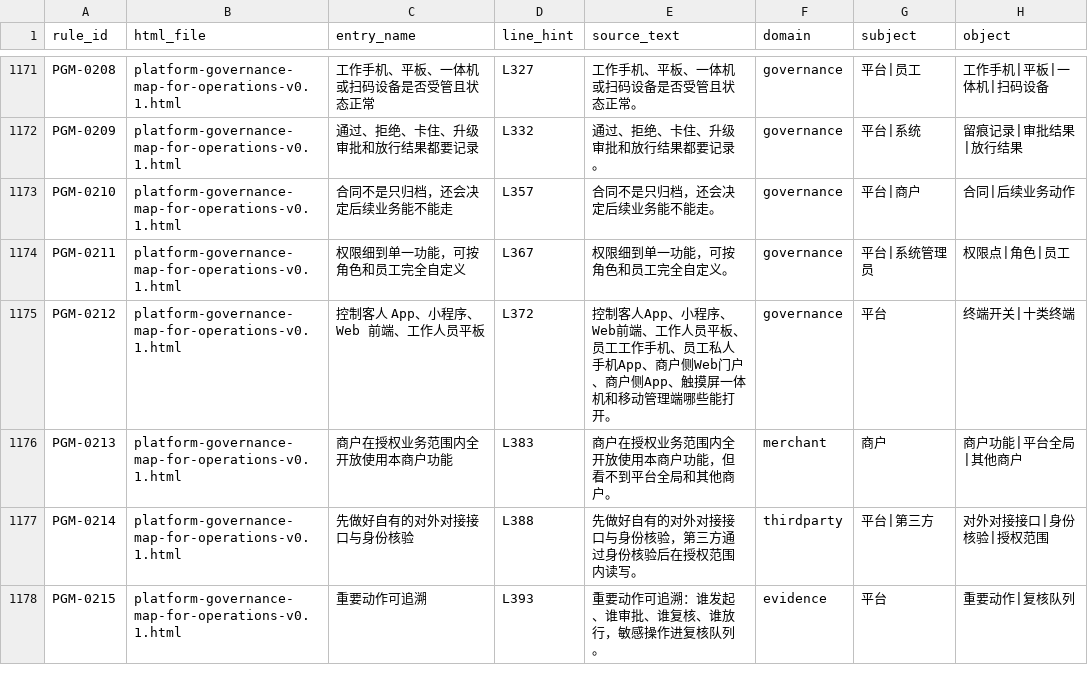
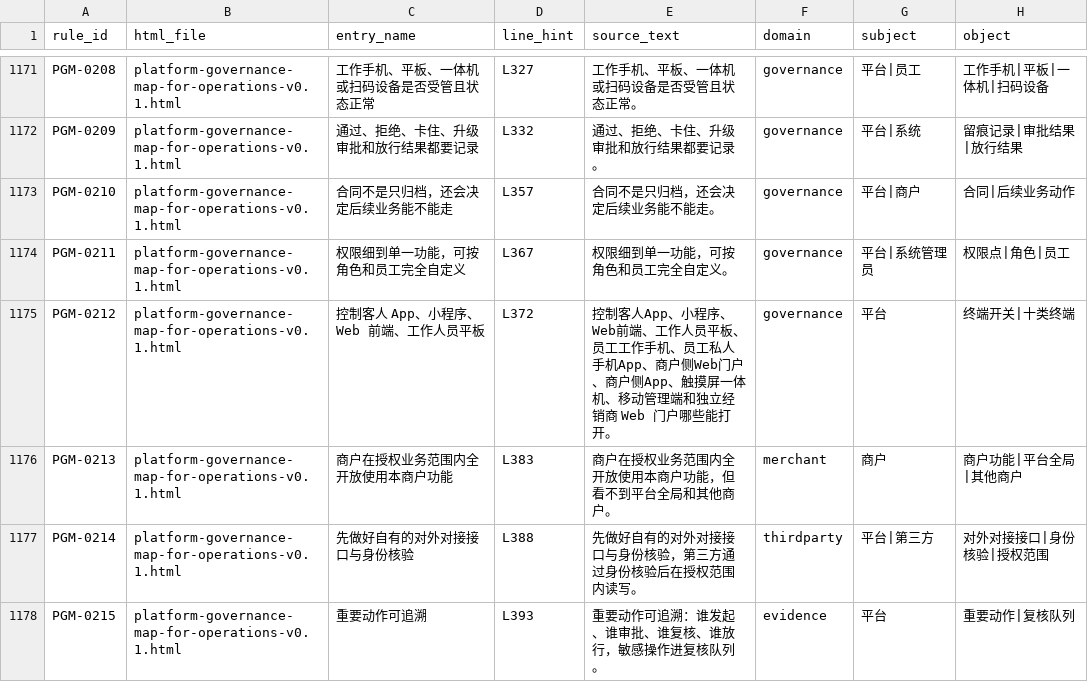
Before and after one commit to jxh1979/mall, a CSV file: docs/prd-audit/authority-rule-ledger.csv, drawn as a sheet; only a part is shown, gaps mark what is left out; the diff covers the shown part only; the diff names each change by its address in the sheet, - before the commit and + after, or states it on an @@ line.

```diff
--- a/docs/prd-audit/authority-rule-ledger.csv
+++ b/docs/prd-audit/authority-rule-ledger.csv
-E1175 (source_text): …屏一体机和移动管理端哪些能打…
+E1175 (source_text): …屏一体机、移动管理端和独立经销商 Web 门户哪些能打…
```
Also changed, not shown: 12 edited cells elsewhere in this file, docs/prd-audit/entry-registry.csv, 4 other files.
